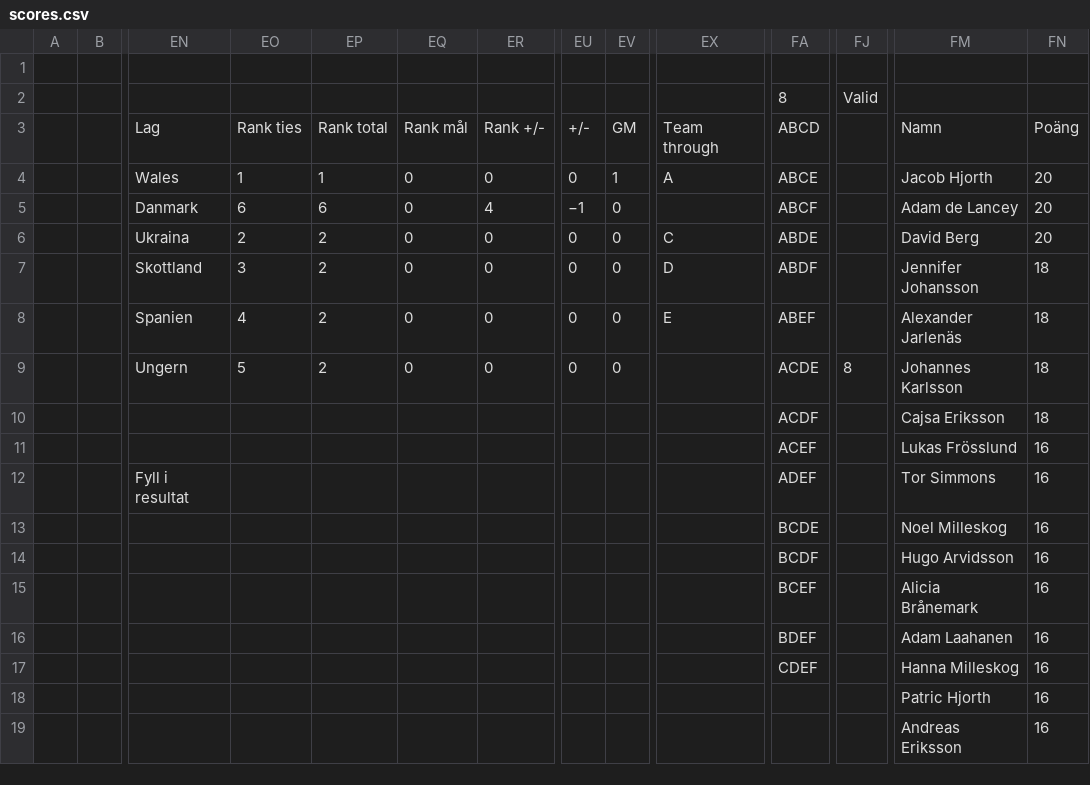
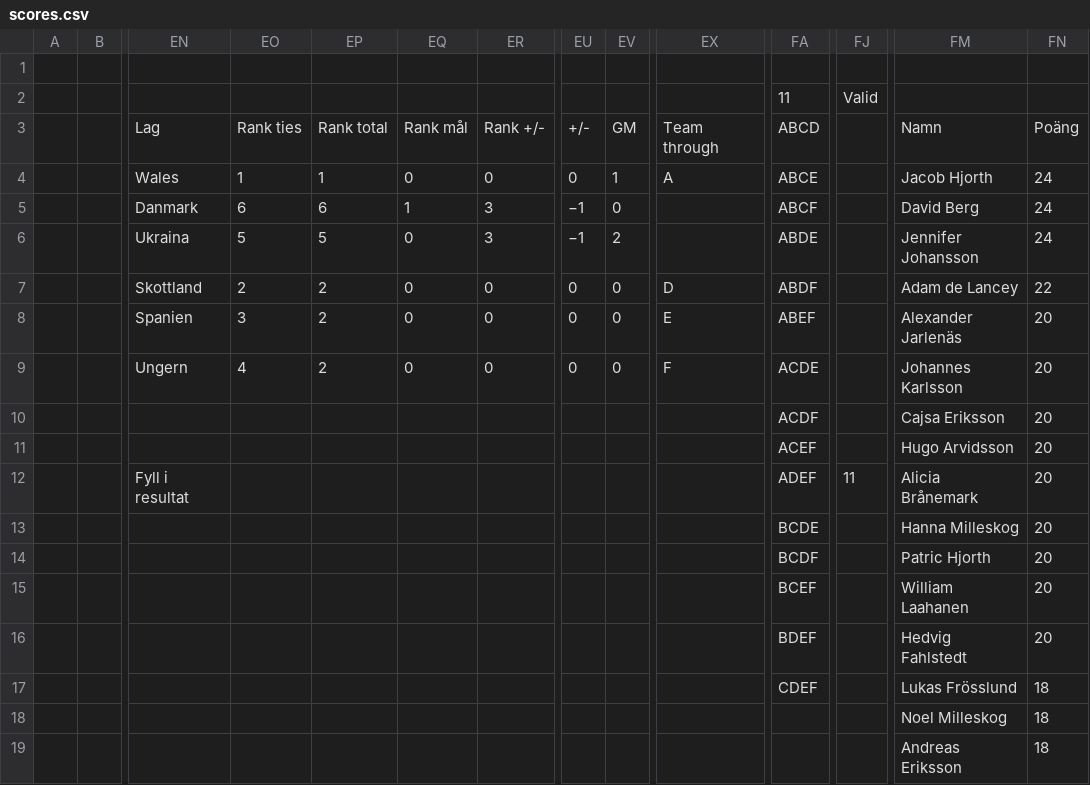
Before and after one commit to Frosslund/emtips2021excel, a CSV file: scores.csv, drawn as a sheet; only a part is shown, gaps mark what is left out; the diff covers the shown part only; the diff names each change by its address in the sheet, - before the commit and + after, or states it on an @@ line.

```diff
--- a/scores.csv
+++ b/scores.csv
-FA2: 8
+FA2: 11
-FN4:FN6: 20
+FN4:FN6: 24
-EQ5: 0
+EQ5: 1
-ER5: 4
+ER5: 3
-FM5: Adam de Lancey
+FM5: David Berg
-EO6: 2
+EO6: 5
-EP6: 2
+EP6: 5
-ER6: 0
+ER6: 3
-EU6: 0
+EU6: −1
-EV6: 0
+EV6: 2
-EX6: C
+EX6: (empty)
-FM6: David Berg
+FM6: Jennifer Johansson
-EO7: 3
+EO7: 2
-FM7: Jennifer Johansson
+FM7: Adam de Lancey
-FN7: 18
+FN7: 22
-EO8: 4
+EO8: 3
-FN8:FN10: 18
+FN8:FN10: 20
-EO9: 5
+EO9: 4
-EX9: (empty)
+EX9: F
-FJ9: 8
+FJ9: (empty)
-FM11: Lukas Frösslund
+FM11: Hugo Arvidsson
-FN11:FN16: 16
+FN11:FN16: 20
-FJ12: (empty)
+FJ12: 11
-FM12: Tor Simmons
+FM12: Alicia Brånemark
-FM13: Noel Milleskog
+FM13: Hanna Milleskog
-FM14: Hugo Arvidsson
+FM14: Patric Hjorth
-FM15: Alicia Brånemark
+FM15: William Laahanen
-FM16: Adam Laahanen
+FM16: Hedvig Fahlstedt
-FM17: Hanna Milleskog
+FM17: Lukas Frösslund
-FN17:FN19: 16
+FN17:FN19: 18
-FM18: Patric Hjorth
+FM18: Noel Milleskog
```
Also changed, not shown: 127 edited cells elsewhere in this file, 4 other files.
